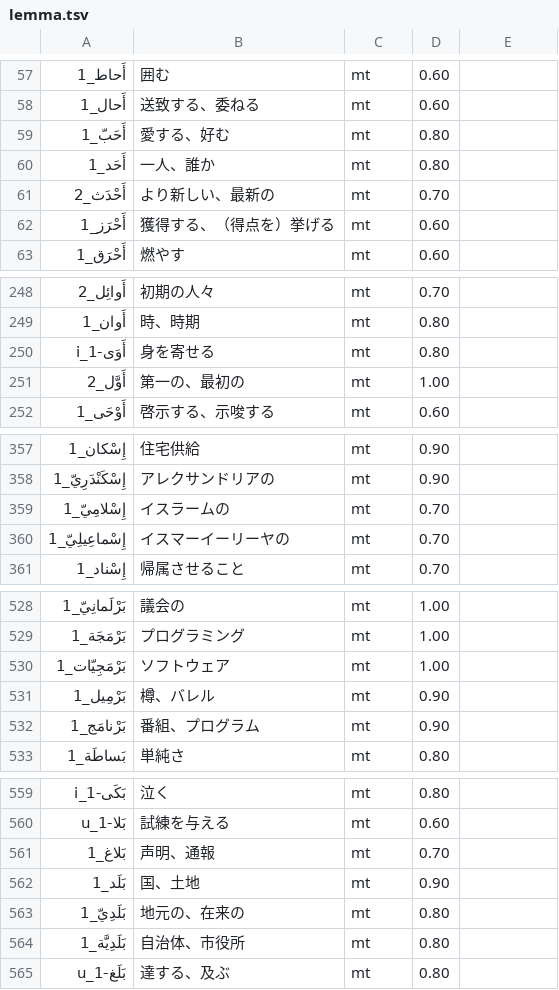
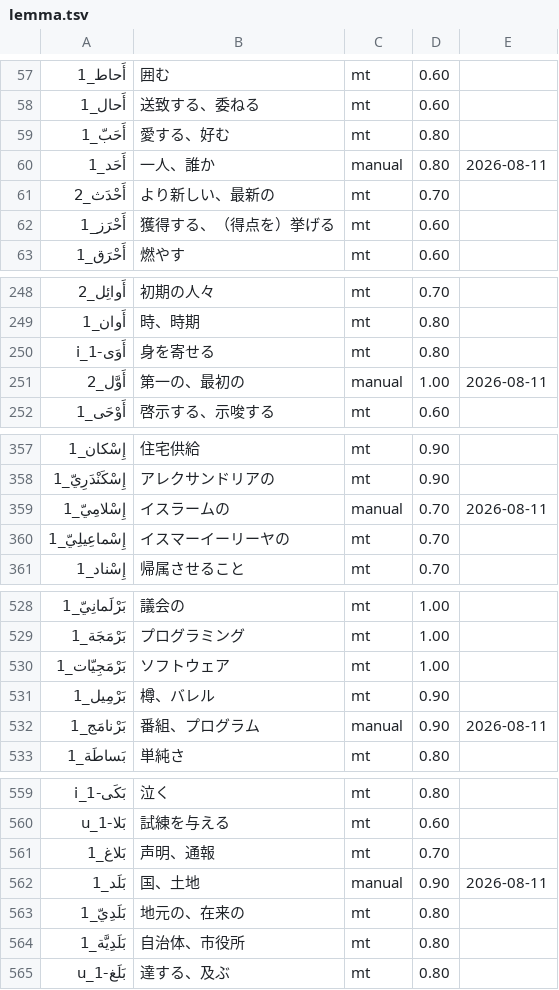
Before and after one commit to shigetaichi/darasa-gloss-ja, a TSV file: ja/lemma.tsv, drawn as a sheet; only a part is shown, gaps mark what is left out; the diff covers the shown part only.

```diff
--- a/ja/lemma.tsv
+++ b/ja/lemma.tsv
@@ -59,3 +59,3 @@
 أَحَبّ_1	愛する、好む	mt	0.80	
-أَحَد_1	一人、誰か	mt	0.80	
+أَحَد_1	一人、誰か	manual	0.80	2026-08-11
 أَحْدَث_2	より新しい、最新の	mt	0.70	
@@ -250,3 +250,3 @@
 أَوَى-i_1	身を寄せる	mt	0.80	
-أَوَّل_2	第一の、最初の	mt	1.00	
+أَوَّل_2	第一の、最初の	manual	1.00	2026-08-11
 أَوْحَى_1	啓示する、示唆する	mt	0.60	
@@ -358,3 +358,3 @@
 إِسْكَنْدَرِيّ_1	アレクサンドリアの	mt	0.90	
-إِسْلامِيّ_1	イスラームの	mt	0.70	
+إِسْلامِيّ_1	イスラームの	manual	0.70	2026-08-11
 إِسْماعِيلِيّ_1	イスマーイーリーヤの	mt	0.70	
@@ -531,3 +531,3 @@
 بَرْمِيل_1	樽、バレル	mt	0.90	
-بَرْنامَج_1	番組、プログラム	mt	0.90	
+بَرْنامَج_1	番組、プログラム	manual	0.90	2026-08-11
 بَساطَة_1	単純さ	mt	0.80	
@@ -561,3 +561,3 @@
 بَلاغ_1	声明、通報	mt	0.70	
-بَلَد_1	国、土地	mt	0.90	
+بَلَد_1	国、土地	manual	0.90	2026-08-11
 بَلَدِيّ_1	地元の、在来の	mt	0.80	
```
Also changed, not shown: 71 edited cells elsewhere in this file.
